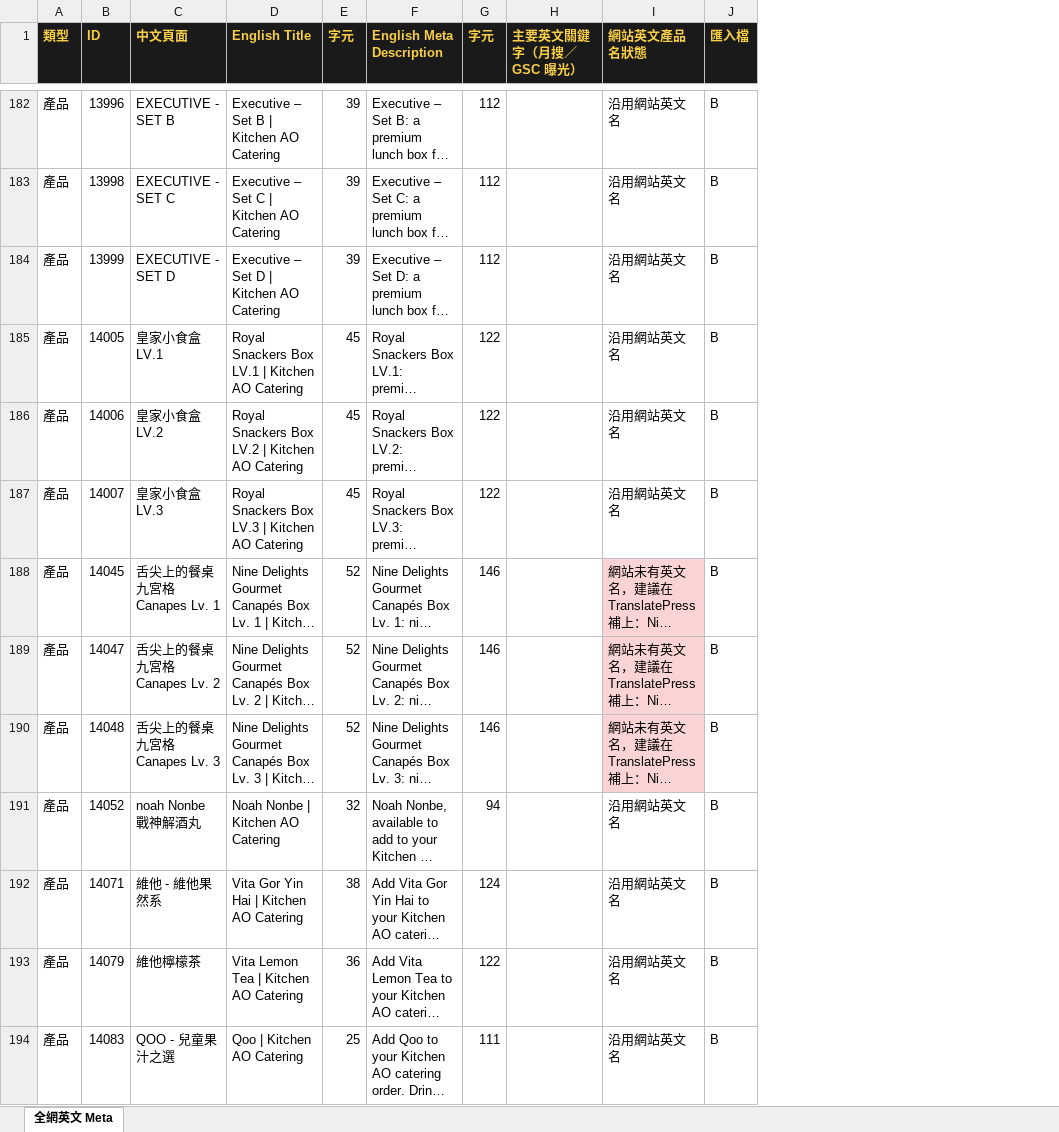
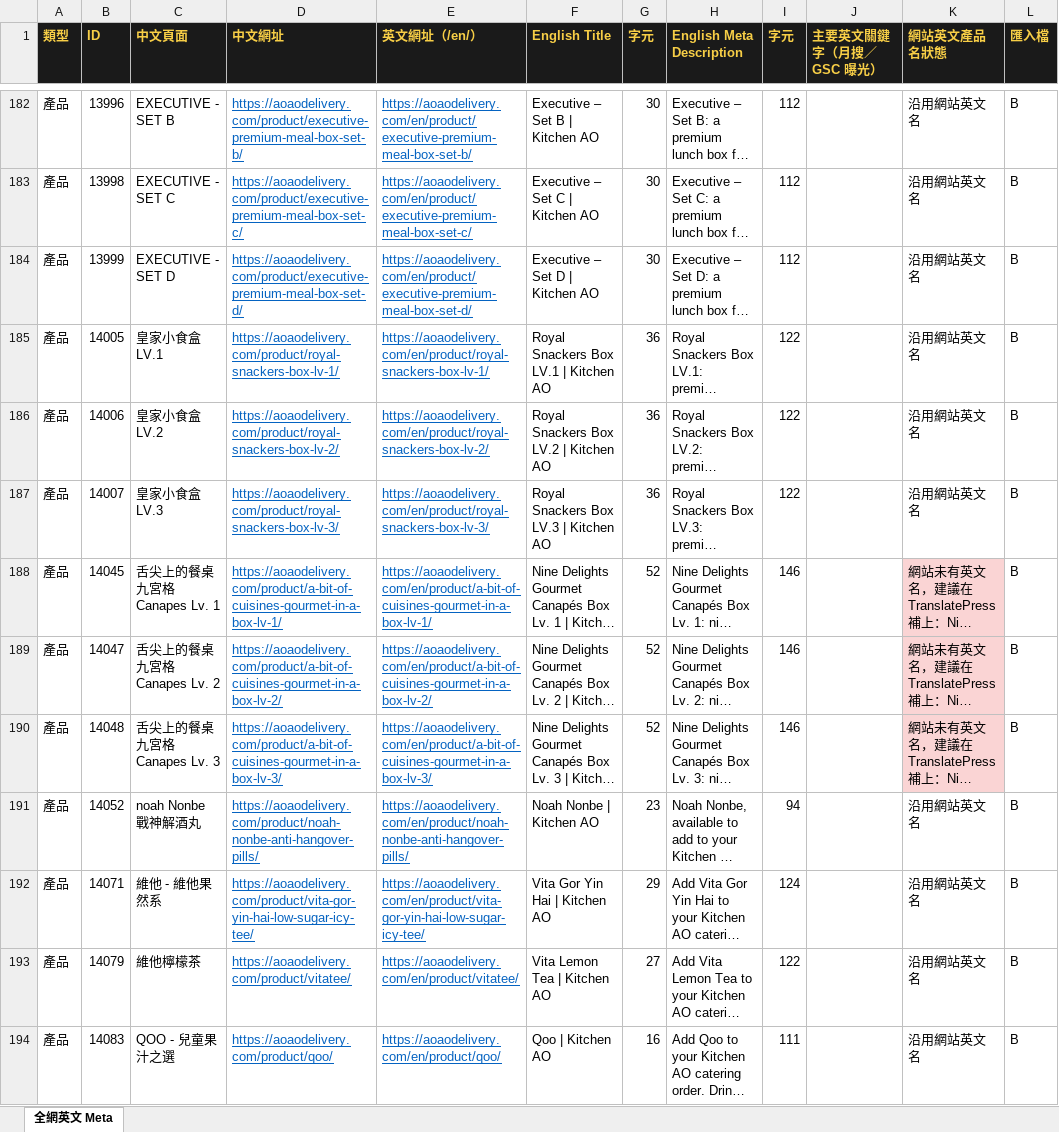
Before and after one commit to expandsolutionshk/kitchenao-edm, an Excel workbook: homepage-bilingual/全網英文Meta_2026-10-28.xlsx, sheet 全網英文 Meta, drawn as a sheet; only a part is shown, gaps mark what is left out; long unchanged cells end in …; values as stored, in another font and other column widths than the file's, no borders; addresses are those after the commit; the diff covers the shown part only; the diff names each change by its address in the sheet, - before the commit and + after, or states it on an @@ line.

```diff
--- a/homepage-bilingual/全網英文Meta_2026-10-28.xlsx (sheet 全網英文 Meta)
+++ b/homepage-bilingual/全網英文Meta_2026-10-28.xlsx (sheet 全網英文 Meta)
+column D (中文網址), rows 182-194: https://aoaodelivery.com/product/executive-premium-meal-box-set-b/ | https://aoaodelivery.com/product/executive-premium-meal-box-set-c/ | https://aoaodelivery.com/product/executive-premium-meal-box-set-d/ | https://aoaodelivery.com/product/royal-snackers-box-lv-1/ | https://aoaodelivery.com/product/royal-snackers-box-lv-2/ | https://aoaodelivery.com/product/royal-snackers-box-lv-3/ | https://aoaodelivery.com/product/a-bit-of-cuisines-gourmet-in-a-box-lv-1/ | https://aoaodelivery.com/product/a-bit-of-cuisines-gourmet-in-a-box-lv-2/ | https://aoaodelivery.com/product/a-bit-of-cuisines-gourmet-in-a-box-lv-3/ | https://aoaodelivery.com/product/noah-nonbe-anti-hangover-pills/ | https://aoaodelivery.com/product/vita-gor-yin-hai-low-sugar-icy-tee/ | https://aoaodelivery.com/product/vitatee/ | https://aoaodelivery.com/product/qoo/
+column E (英文網址（/en/）), rows 182-194: https://aoaodelivery.com/en/product/executive-premium-meal-box-set-b/ | https://aoaodelivery.com/en/product/executive-premium-meal-box-set-c/ | https://aoaodelivery.com/en/product/executive-premium-meal-box-set-d/ | https://aoaodelivery.com/en/product/royal-snackers-box-lv-1/ | https://aoaodelivery.com/en/product/royal-snackers-box-lv-2/ | https://aoaodelivery.com/en/product/royal-snackers-box-lv-3/ | https://aoaodelivery.com/en/product/a-bit-of-cuisines-gourmet-in-a-box-lv-1/ | https://aoaodelivery.com/en/product/a-bit-of-cuisines-gourmet-in-a-box-lv-2/ | https://aoaodelivery.com/en/product/a-bit-of-cuisines-gourmet-in-a-box-lv-3/ | https://aoaodelivery.com/en/product/noah-nonbe-anti-hangover-pills/ | https://aoaodelivery.com/en/product/vita-gor-yin-hai-low-sugar-icy-tee/ | https://aoaodelivery.com/en/product/vitatee/ | https://aoaodelivery.com/en/product/qoo/
-F182 (English Title): Executive – Set B | Kitchen AO Catering
+F182 (English Title): Executive – Set B | Kitchen AO
-G182:G184 (字元): 39
+G182:G184 (字元): 30
-F183 (English Title): Executive – Set C | Kitchen AO Catering
+F183 (English Title): Executive – Set C | Kitchen AO
-F184 (English Title): Executive – Set D | Kitchen AO Catering
+F184 (English Title): Executive – Set D | Kitchen AO
-F185 (English Title): Royal Snackers Box LV.1 | Kitchen AO Catering
+F185 (English Title): Royal Snackers Box LV.1 | Kitchen AO
-G185:G187 (字元): 45
+G185:G187 (字元): 36
-F186 (English Title): Royal Snackers Box LV.2 | Kitchen AO Catering
+F186 (English Title): Royal Snackers Box LV.2 | Kitchen AO
-F187 (English Title): Royal Snackers Box LV.3 | Kitchen AO Catering
+F187 (English Title): Royal Snackers Box LV.3 | Kitchen AO
-F191 (English Title): Noah Nonbe | Kitchen AO Catering
+F191 (English Title): Noah Nonbe | Kitchen AO
-G191 (字元): 32
+G191 (字元): 23
-F192 (English Title): Vita Gor Yin Hai | Kitchen AO Catering
+F192 (English Title): Vita Gor Yin Hai | Kitchen AO
-G192 (字元): 38
+G192 (字元): 29
-F193 (English Title): Vita Lemon Tea | Kitchen AO Catering
+F193 (English Title): Vita Lemon Tea | Kitchen AO
-G193 (字元): 36
+G193 (字元): 27
-F194 (English Title): Qoo | Kitchen AO Catering
+F194 (English Title): Qoo | Kitchen AO
-G194 (字元): 25
+G194 (字元): 16
```
Also changed, not shown: 197 edited cells elsewhere in this sheet, 6 other files.
